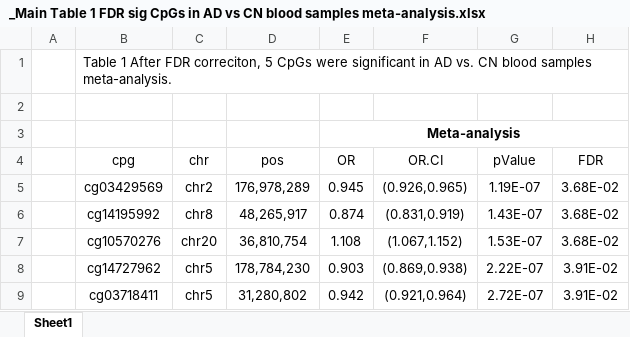
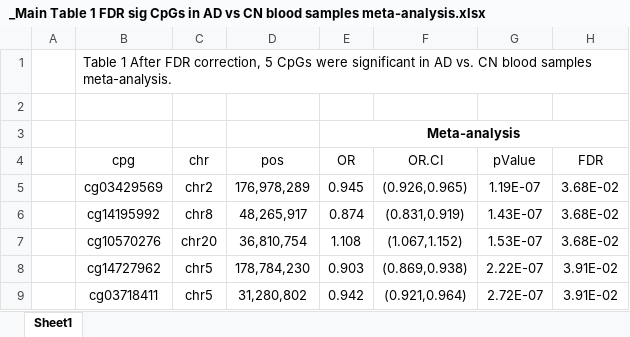
Before and after one commit to TransBioInfoLab/AD-meta-analysis-blood, an Excel workbook: DRAFT-TABLES_FIGURES_4-17-2021/_Main Table 1 FDR sig CpGs in AD vs CN blood samples meta-analysis.xlsx, sheet Sheet1, drawn as a sheet; only a part is shown; values as stored, in another font and other column widths than the file's, no borders; the diff names each change by its address in the sheet, - before the commit and + after, or states it on an @@ line.

```diff
--- a/DRAFT-TABLES_FIGURES_4-17-2021/_Main Table 1 FDR sig CpGs in AD vs CN blood samples meta-analysis.xlsx (sheet Sheet1)
+++ b/DRAFT-TABLES_FIGURES_4-17-2021/_Main Table 1 FDR sig CpGs in AD vs CN blood samples meta-analysis.xlsx (sheet Sheet1)
-B1: …After FDR correciton, 5 CpGs…
+B1: …After FDR correction, 5 CpGs…
```
Also changed, not shown: DRAFT-TABLES_FIGURES_4-17-2021/_Main Table 2 DMRs-Combp-AD_vs_CN_annotated.xlsx, DRAFT-TABLES_FIGURES_4-17-2021/_Main Table 3 Top 10 prioritized-CpGs_and_DMRs-crossTissue_brain_blood.xlsx, 5 other files.
